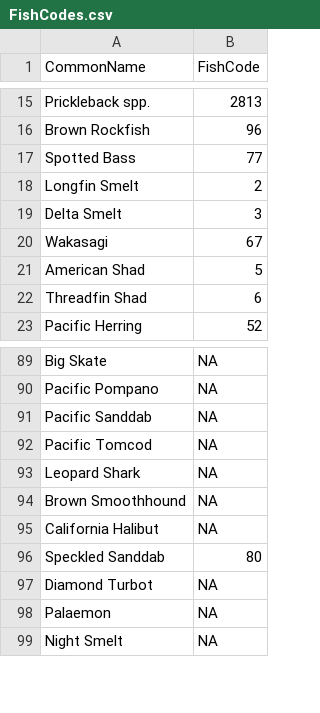
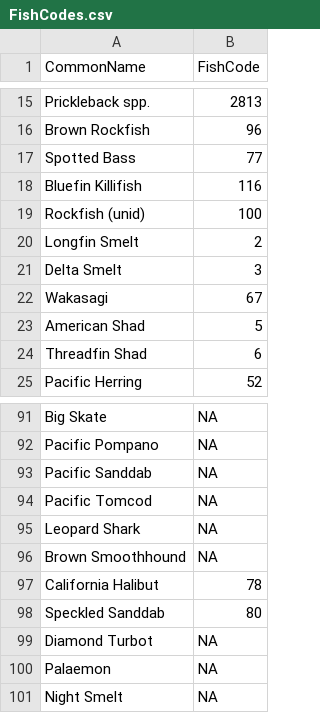
Before and after one commit to trinhxuann/CDFW-IEP-Surveys, a CSV file: data-raw/SLS/FishCodes.csv, drawn as a sheet; only a part is shown, gaps mark what is left out; addresses are those after the commit; the diff names each change by its address in the sheet, - before the commit and + after, or states it on an @@ line.

```diff
--- a/data-raw/SLS/FishCodes.csv
+++ b/data-raw/SLS/FishCodes.csv
+row 18: Bluefin Killifish | 116
+row 19: Rockfish (unid) | 100
-B97 (FishCode): NA
+B97 (FishCode): 78
```
Also changed, not shown: data-raw/SLS/MeterCorrections.csv, data-raw/SLS/Station_Lookup.csv, 10 other files.
